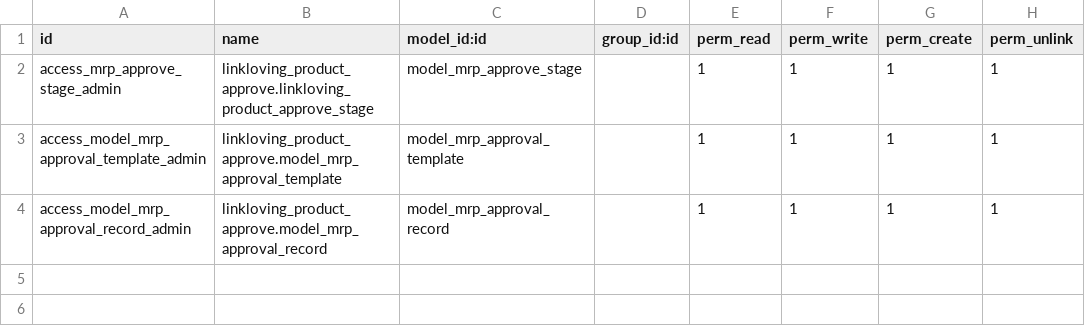
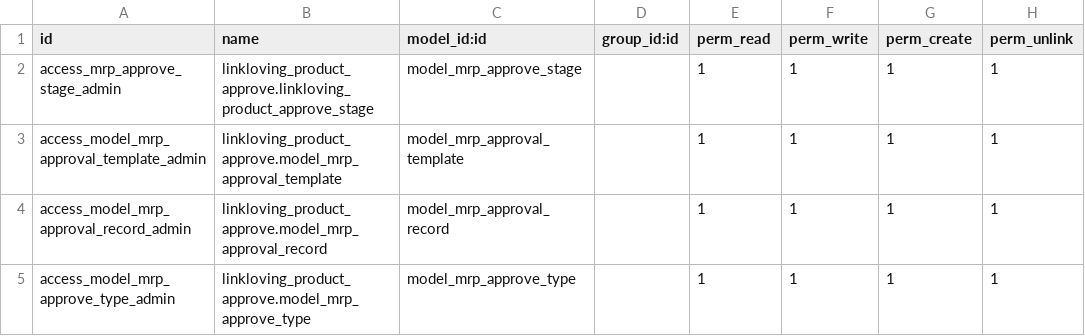
Before and after one commit to iverson2937/linklovingaddons, a CSV file: linkloving_product_approve/security/ir.model.access.csv, drawn as a sheet.

Commit message:
update product product

```diff
--- a/linkloving_product_approve/security/ir.model.access.csv
+++ b/linkloving_product_approve/security/ir.model.access.csv
@@ -4 +4,2 @@ access_model_mrp_approval_template_admin,linkloving_product_approve.model_mrp_ap
 access_model_mrp_approval_record_admin,linkloving_product_approve.model_mrp_approval_record,model_mrp_approval_record,,1,1,1,1
+access_model_mrp_approve_type_admin,linkloving_product_approve.model_mrp_approve_type,model_mrp_approve_type,,1,1,1,1
```
Also changed, not shown: 2 other files.
